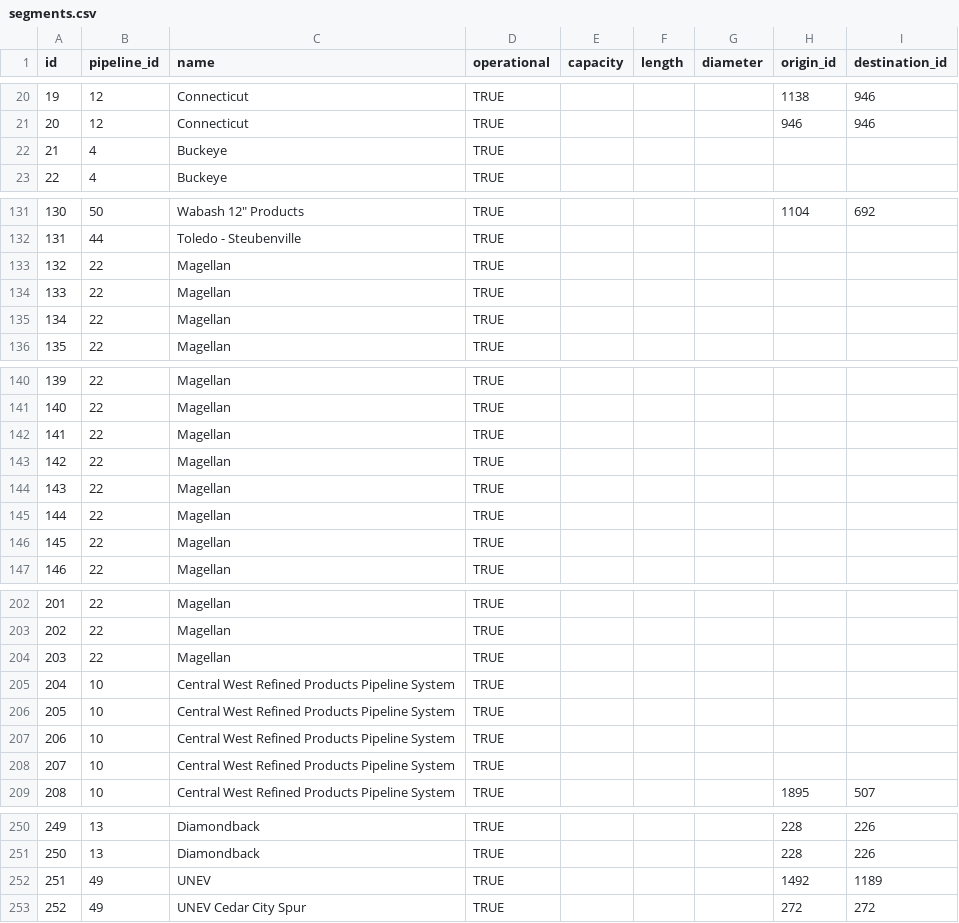
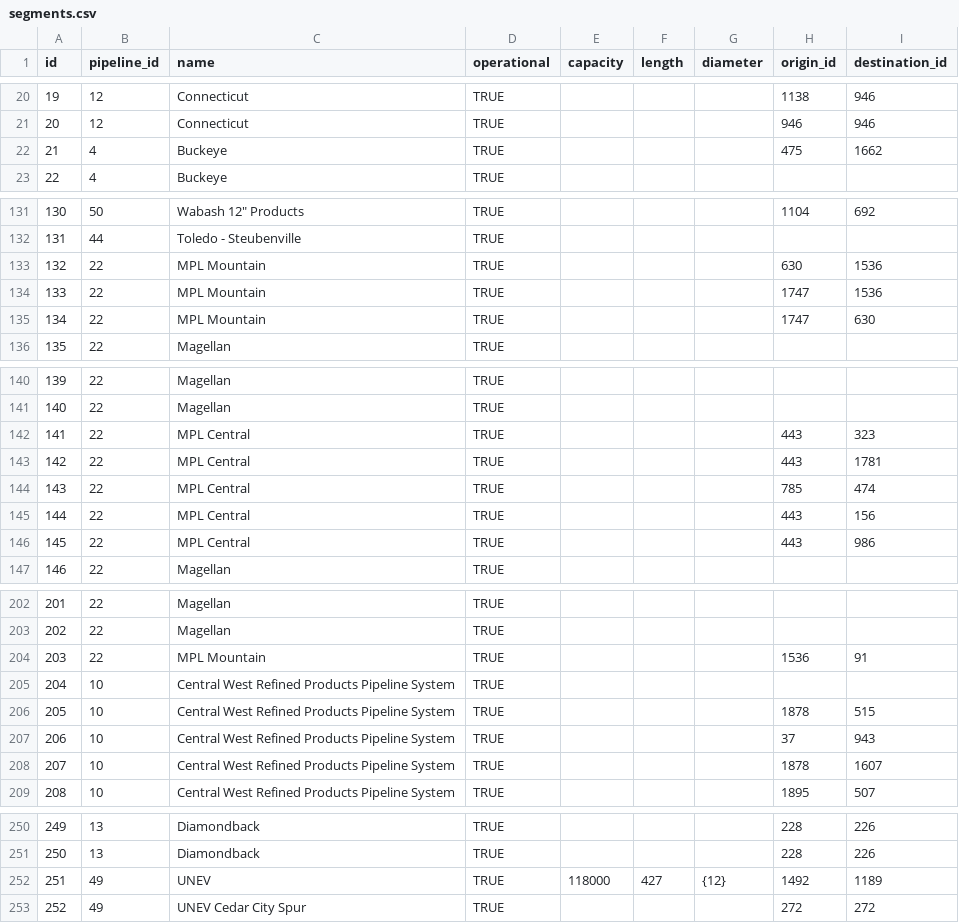
Before and after one commit to thirteen23/zombie-server, a CSV file: seed/us/segments.csv, drawn as a sheet; only a part is shown, gaps mark what is left out; the diff covers the shown part only.

```diff
--- a/seed/us/segments.csv
+++ b/seed/us/segments.csv
@@ -21,3 +21,3 @@ id,pipeline_id,name,operational,capacity,length,diameter,origin_id,destination_i
 20,12,Connecticut,TRUE,,,,946,946
-21,4,Buckeye,TRUE,,,,,
+21,4,Buckeye,TRUE,,,,475,1662
 22,4,Buckeye,TRUE,,,,,
@@ -132,5 +132,5 @@ id,pipeline_id,name,operational,capacity,length,diameter,origin_id,destination_i
 131,44,Toledo - Steubenville,TRUE,,,,,
-132,22,Magellan,TRUE,,,,,
-133,22,Magellan,TRUE,,,,,
-134,22,Magellan,TRUE,,,,,
+132,22,MPL Mountain,TRUE,,,,630,1536
+133,22,MPL Mountain,TRUE,,,,1747,1536
+134,22,MPL Mountain,TRUE,,,,1747,630
 135,22,Magellan,TRUE,,,,,
@@ -141,7 +141,7 @@ id,pipeline_id,name,operational,capacity,length,diameter,origin_id,destination_i
 140,22,Magellan,TRUE,,,,,
-141,22,Magellan,TRUE,,,,,
-142,22,Magellan,TRUE,,,,,
-143,22,Magellan,TRUE,,,,,
-144,22,Magellan,TRUE,,,,,
-145,22,Magellan,TRUE,,,,,
+141,22,MPL Central,TRUE,,,,443,323
+142,22,MPL Central,TRUE,,,,443,1781
+143,22,MPL Central,TRUE,,,,785,474
+144,22,MPL Central,TRUE,,,,443,156
+145,22,MPL Central,TRUE,,,,443,986
 146,22,Magellan,TRUE,,,,,
@@ -203,7 +203,7 @@ id,pipeline_id,name,operational,capacity,length,diameter,origin_id,destination_i
 202,22,Magellan,TRUE,,,,,
-203,22,Magellan,TRUE,,,,,
+203,22,MPL Mountain,TRUE,,,,1536,91
 204,10,Central West Refined Products Pipeline System,TRUE,,,,,
-205,10,Central West Refined Products Pipeline System,TRUE,,,,,
-206,10,Central West Refined Products Pipeline System,TRUE,,,,,
-207,10,Central West Refined Products Pipeline System,TRUE,,,,,
+205,10,Central West Refined Products Pipeline System,TRUE,,,,1878,515
+206,10,Central West Refined Products Pipeline System,TRUE,,,,37,943
+207,10,Central West Refined Products Pipeline System,TRUE,,,,1878,1607
 208,10,Central West Refined Products Pipeline System,TRUE,,,,1895,507
@@ -251,3 +251,3 @@ id,pipeline_id,name,operational,capacity,length,diameter,origin_id,destination_i
 250,13,Diamondback,TRUE,,,,228,226
-251,49,UNEV,TRUE,,,,1492,1189
+251,49,UNEV,TRUE,118000,427,{12},1492,1189
 252,49,UNEV Cedar City Spur,TRUE,,,,272,272
```
Also changed, not shown: 43 edited cells elsewhere in this file, seed/us/nominations.csv, seed/us/pipelines.csv, 12 other files.
